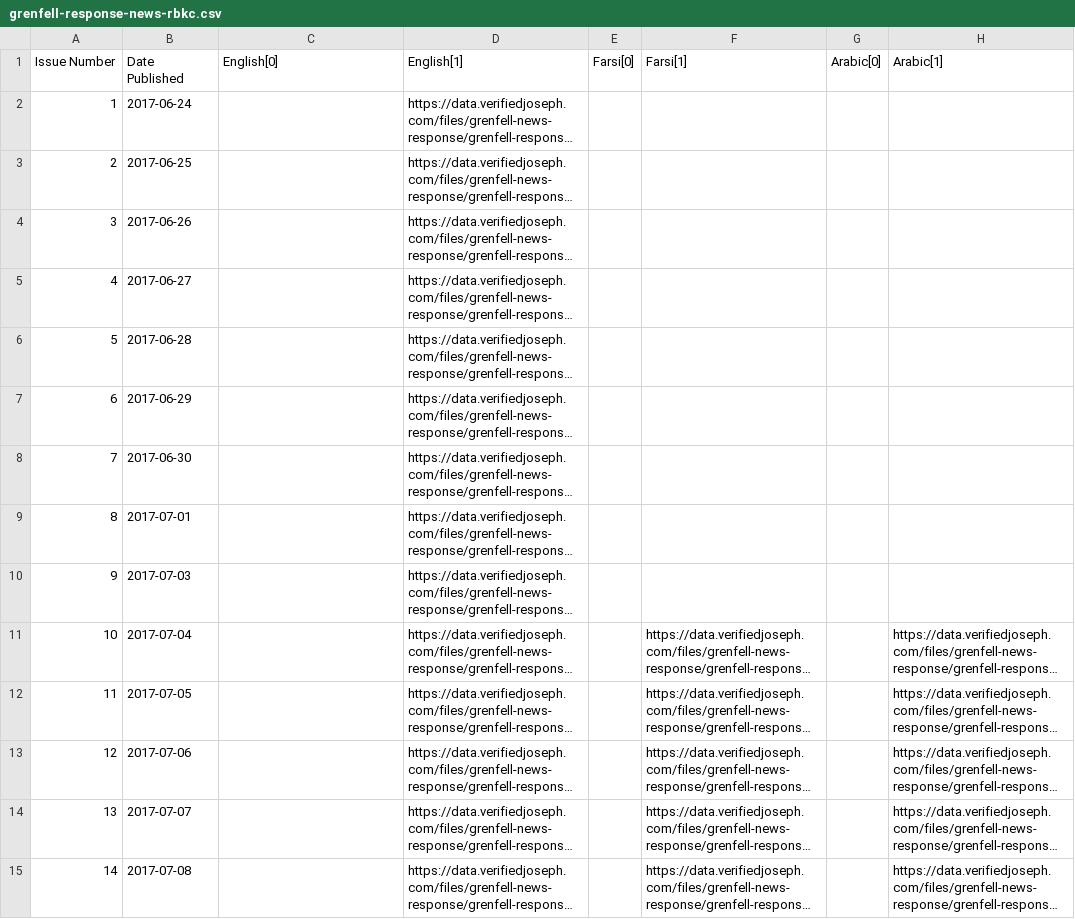
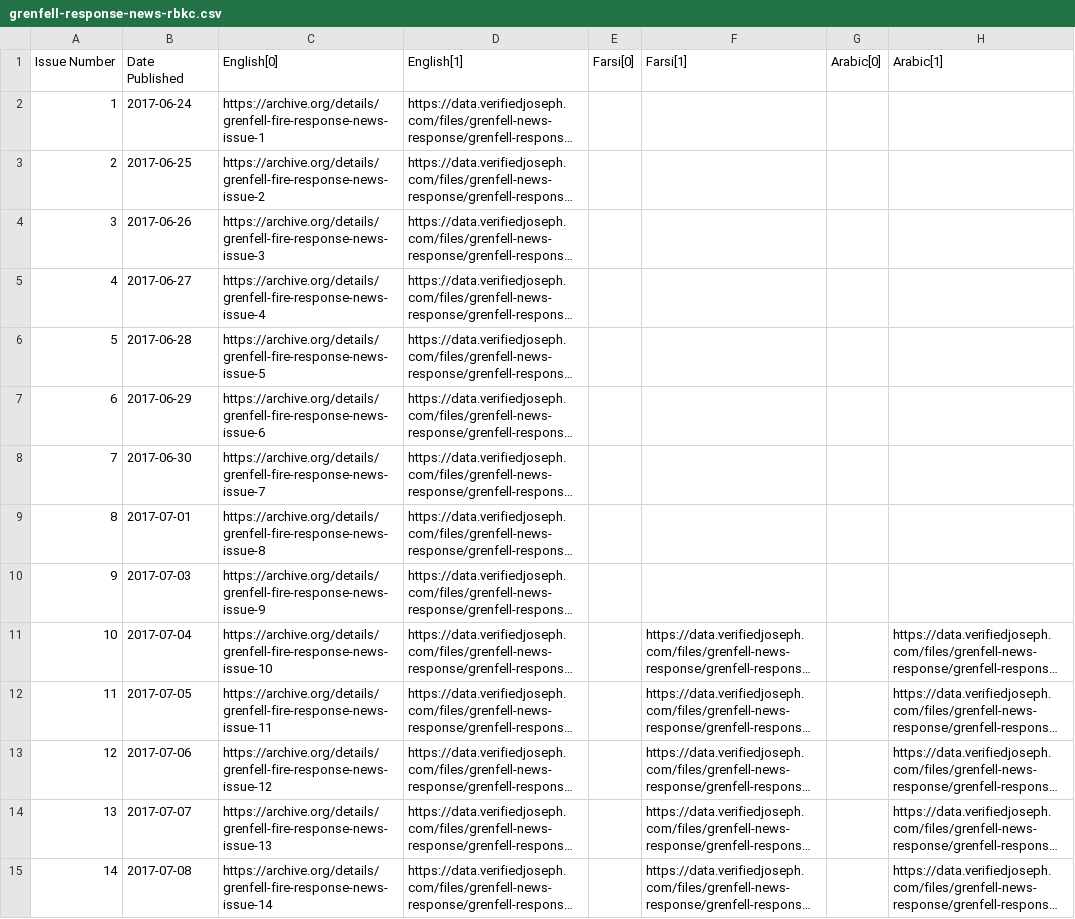
Before and after one commit to VerifiedJoseph/data.verifiedjoseph.com, a CSV file: grenfell-response-news-rbkc.csv, drawn as a sheet; only a part is shown; long unchanged cells end in …; the diff covers the shown part only; the diff names each change by its address in the sheet, - before the commit and + after, or states it on an @@ line.

Commit message:
Add archive.org links for English issues 1-62

```diff
--- a/grenfell-response-news-rbkc.csv
+++ b/grenfell-response-news-rbkc.csv
-C2 (English[0]): (empty)
+C2 (English[0]): https://archive.org/details/grenfell-fire-response-news-issue-1
-C3 (English[0]): (empty)
+C3 (English[0]): https://archive.org/details/grenfell-fire-response-news-issue-2
-C4 (English[0]): (empty)
+C4 (English[0]): https://archive.org/details/grenfell-fire-response-news-issue-3
-C5 (English[0]): (empty)
+C5 (English[0]): https://archive.org/details/grenfell-fire-response-news-issue-4
-C6 (English[0]): (empty)
+C6 (English[0]): https://archive.org/details/grenfell-fire-response-news-issue-5
-C7 (English[0]): (empty)
+C7 (English[0]): https://archive.org/details/grenfell-fire-response-news-issue-6
-C8 (English[0]): (empty)
+C8 (English[0]): https://archive.org/details/grenfell-fire-response-news-issue-7
-C9 (English[0]): (empty)
+C9 (English[0]): https://archive.org/details/grenfell-fire-response-news-issue-8
-C10 (English[0]): (empty)
+C10 (English[0]): https://archive.org/details/grenfell-fire-response-news-issue-9
-C11 (English[0]): (empty)
+C11 (English[0]): https://archive.org/details/grenfell-fire-response-news-issue-10
-C12 (English[0]): (empty)
+C12 (English[0]): https://archive.org/details/grenfell-fire-response-news-issue-11
-C13 (English[0]): (empty)
+C13 (English[0]): https://archive.org/details/grenfell-fire-response-news-issue-12
-C14 (English[0]): (empty)
+C14 (English[0]): https://archive.org/details/grenfell-fire-response-news-issue-13
-C15 (English[0]): (empty)
+C15 (English[0]): https://archive.org/details/grenfell-fire-response-news-issue-14
```
Also changed, not shown: 48 edited cells elsewhere in this file.
